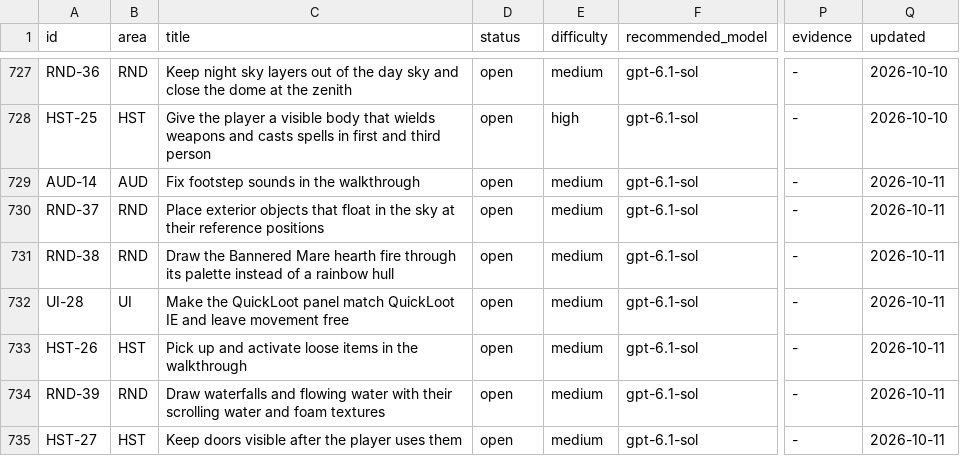
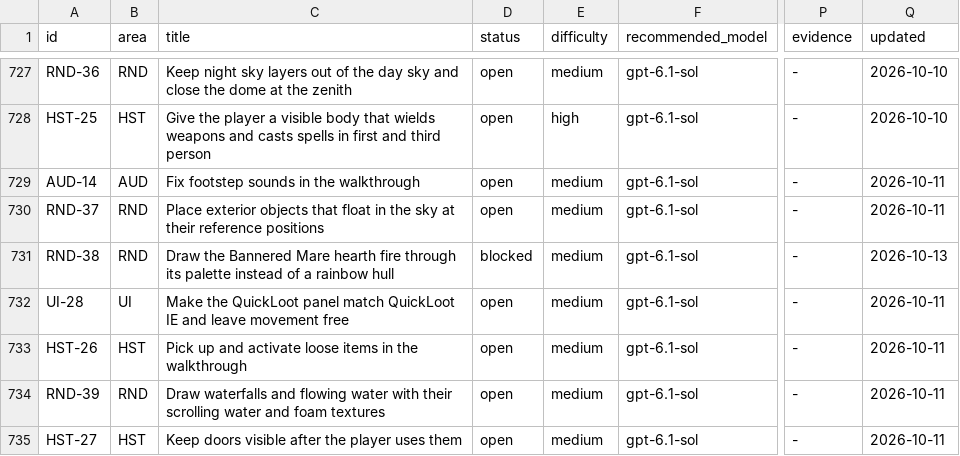
Before and after one commit to earthbone/earthbone-engine, a CSV file: BACKLOG.csv, drawn as a sheet; only a part is shown, gaps mark what is left out; the diff names each change by its address in the sheet, - before the commit and + after, or states it on an @@ line.

```diff
--- a/BACKLOG.csv
+++ b/BACKLOG.csv
-D731 (status): open
+D731 (status): blocked
-Q731 (updated): 2026-10-11
+Q731 (updated): 2026-10-13
```
Also changed, not shown: 5 other files.
